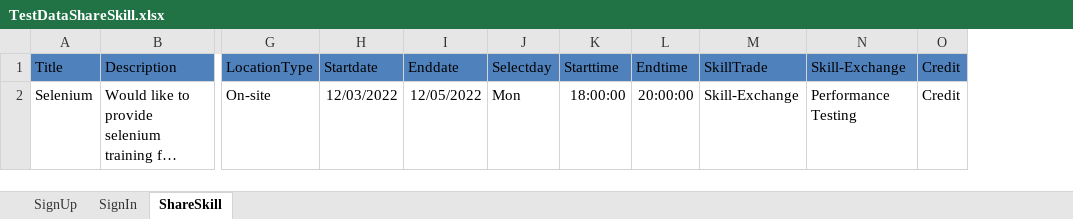
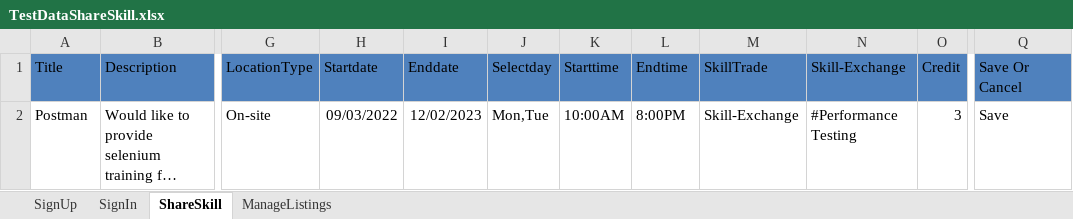
Before and after one commit to HarshaAjesh2015/MarsFramework, an Excel workbook: MarsFramework/ExcelData/TestDataShareSkill.xlsx, sheet ShareSkill, drawn as a sheet; only a part is shown, gaps mark what is left out; long unchanged cells end in …; values as stored, in another font and other column widths than the file's, no borders; the diff names each change by its address in the sheet, - before the commit and + after, or states it on an @@ line.

```diff
--- a/MarsFramework/ExcelData/TestDataShareSkill.xlsx (sheet ShareSkill)
+++ b/MarsFramework/ExcelData/TestDataShareSkill.xlsx (sheet ShareSkill)
+sheet tab: ManageListings
+column Q (Save Or Cancel), row 2: Save
-A2 (Title): Selenium
+A2 (Title): Postman
-H2 (Startdate): 12/03/2022
+H2 (Startdate): 09/03/2022
-I2 (Enddate): 12/05/2022
+I2 (Enddate): 12/02/2023
-J2 (Selectday): Mon
+J2 (Selectday): Mon,Tue
-K2 (Starttime): 18:00:00
+K2 (Starttime): 10:00AM
-L2 (Endtime): 20:00:00
+L2 (Endtime): 8:00PM
-N2 (Skill-Exchange): Performance Testing
+N2 (Skill-Exchange): #Performance Testing
-O2 (Credit): Credit
+O2 (Credit): 3
```
Also changed, not shown: MarsFramework/Test conditions and cases.xlsx, 25 other files.
